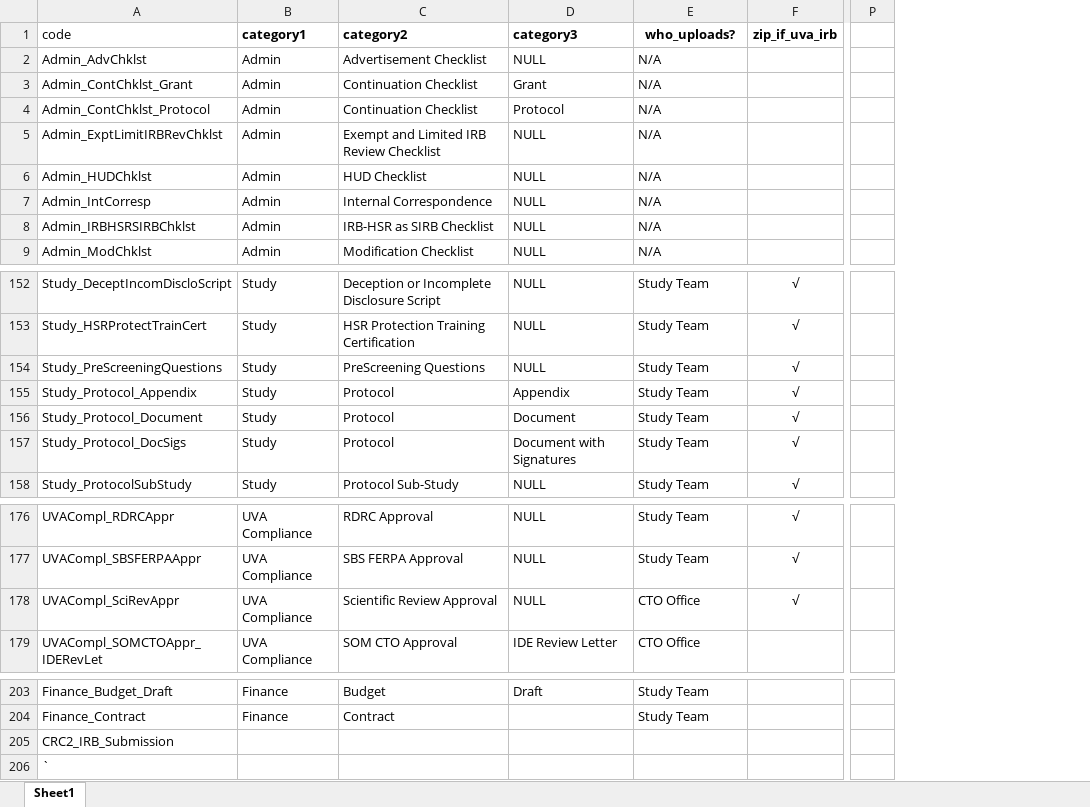
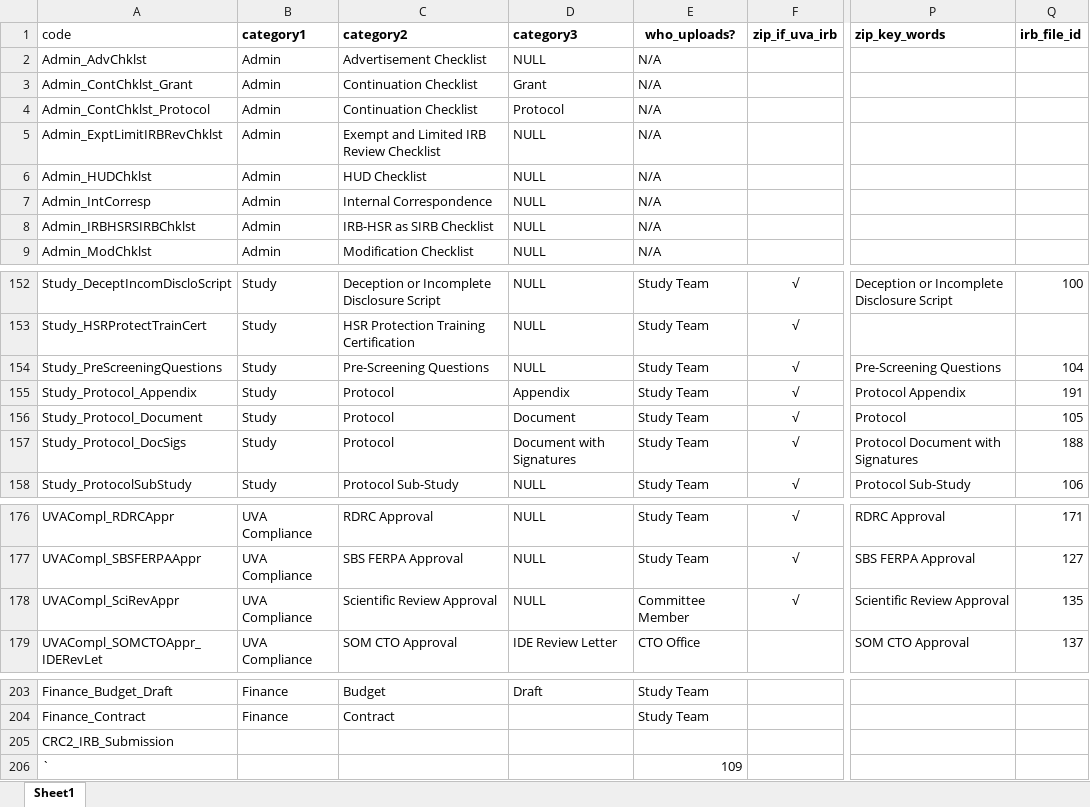
Before and after one commit to sartography/cr-connect-workflow, an Excel workbook: crc/static/reference/irb_documents.xlsx, sheet Sheet1, drawn as a sheet; only a part is shown, gaps mark what is left out; values as stored, in another font and other column widths than the file's, no borders; removed rows and columns are numbered as before the commit, all else as after; the diff names each change by its address in the sheet, - before the commit and + after, or states it on an @@ line.

Commit message:
New version of irb_documents spreadsheet, that includes the `zip_key_words` column

```diff
--- a/crc/static/reference/irb_documents.xlsx (sheet Sheet1)
+++ b/crc/static/reference/irb_documents.xlsx (sheet Sheet1)
-column P, empty
+column P (zip_key_words), rows 152-158: Deception or Incomplete Disclosure Script |  | Pre-Screening Questions | Protocol Appendix | Protocol | Protocol Document with Signatures | Protocol Sub-Study; rows 176-179: RDRC Approval | SBS FERPA Approval | Scientific Review Approval | SOM CTO Approval
+column Q (irb_file_id), rows 152-158: 100 |  | 104 | 191 | 105 | 188 | 106; rows 176-179: 171 | 127 | 135 | 137
-C154 (category2): PreScreening Questions
+C154 (category2): Pre-Screening Questions
-E178 (who_uploads?): CTO Office
+E178 (who_uploads?): Committee Member
-E206 (who_uploads?): (empty)
+E206 (who_uploads?): 109
```
